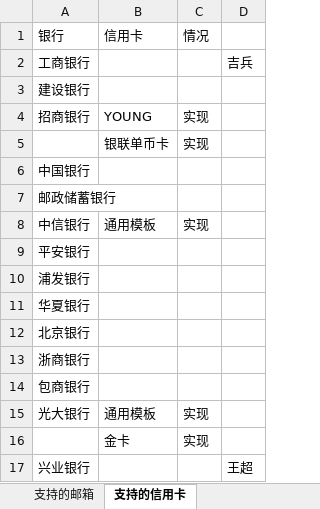
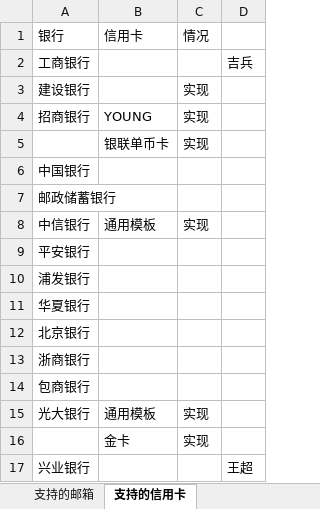
Before and after one commit to shinelon/bill, an Excel workbook: 支持的邮箱和银行.xlsx, sheet 支持的信用卡, drawn as a sheet; values as stored, in another font and other column widths than the file's, no borders; the diff names each change by its address in the sheet, - before the commit and + after, or states it on an @@ line.

Commit message:
建设银行实现

```diff
--- a/支持的邮箱和银行.xlsx (sheet 支持的信用卡)
+++ b/支持的邮箱和银行.xlsx (sheet 支持的信用卡)
-C3: (empty)
+C3: 实现
```
